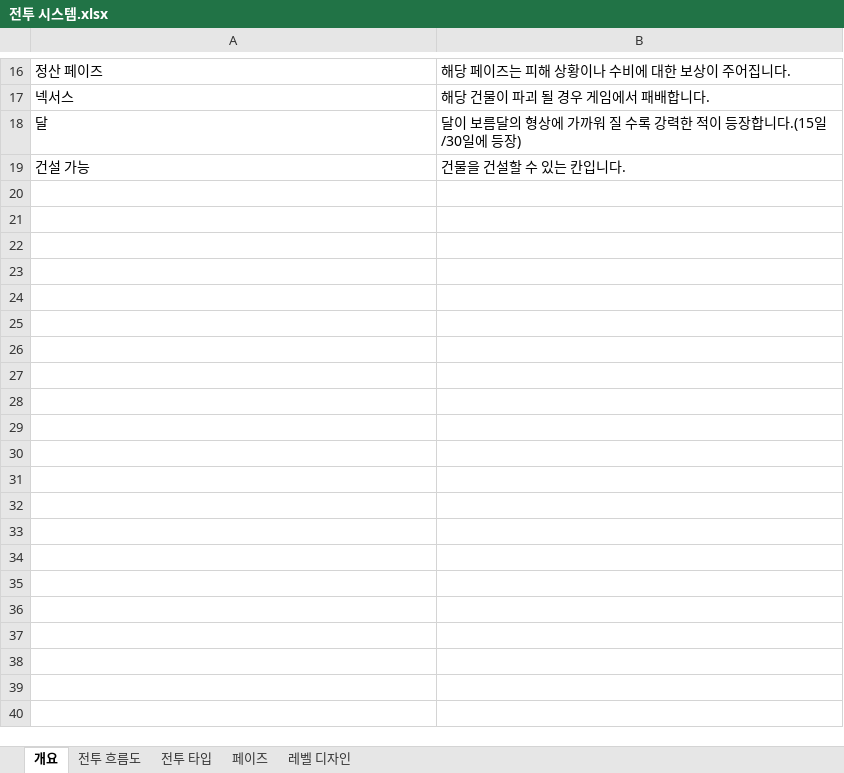
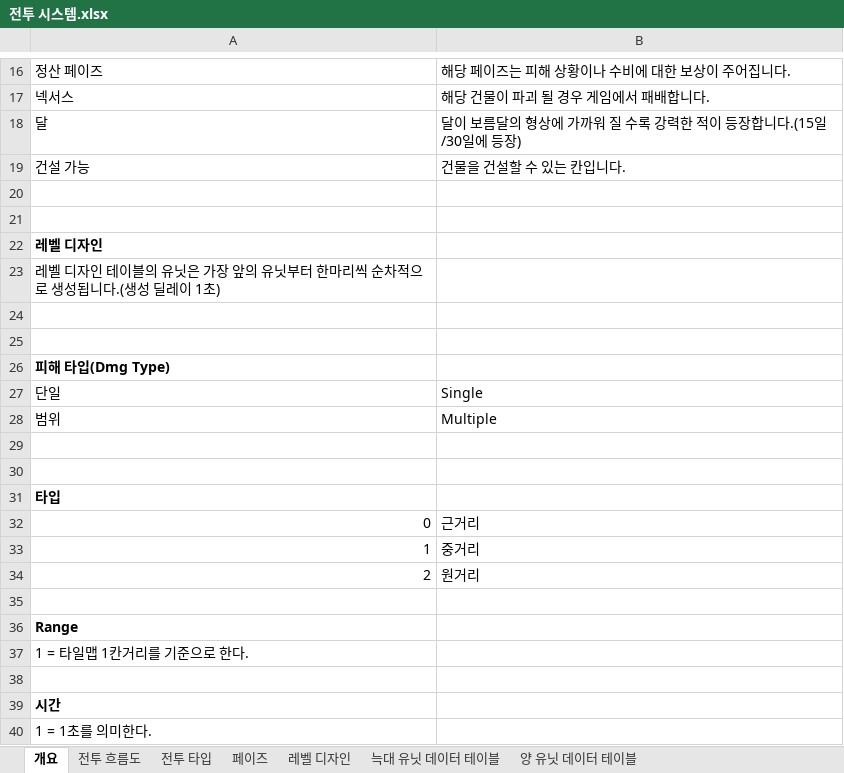
Before and after one commit to muyoy/Sheperd_Holidays, an Excel workbook: 인게임 시스템/전투 시스템.xlsx, sheet 개요, drawn as a sheet; only a part is shown, gaps mark what is left out; values as stored, in another font and other column widths than the file's, no borders; the diff names each change by its address in the sheet, - before the commit and + after, or states it on an @@ line.

```diff
--- a/인게임 시스템/전투 시스템.xlsx (sheet 개요)
+++ b/인게임 시스템/전투 시스템.xlsx (sheet 개요)
+sheet tab: 늑대 유닛 데이터 테이블
+sheet tab: 양 유닛 데이터 테이블
+row 20: (empty)
+row 21: (empty)
+row 22: 레벨 디자인
+row 23: 레벨 디자인 테이블의 유닛은 가장 앞의 유닛부터 한마리씩 순차적으로 생성됩니다.(생성 딜레이 1초)
+row 24: (empty)
+row 25: (empty)
+row 26: 피해 타입(Dmg Type)
+row 27: 단일 | Single
+row 28: 범위 | Multiple
+row 29: (empty)
+row 30: (empty)
+row 31: 타입
+row 32: 0 | 근거리
+row 33: 1 | 중거리
+row 34: 2 | 원거리
+row 35: (empty)
+row 36: Range
+row 37: 1 = 타일맵 1칸거리를 기준으로 한다.
+row 38: (empty)
+row 39: 시간
+row 40: 1 = 1초를 의미한다.
```
Also changed, not shown: sheet 레벨 디자인, 1 other file.
